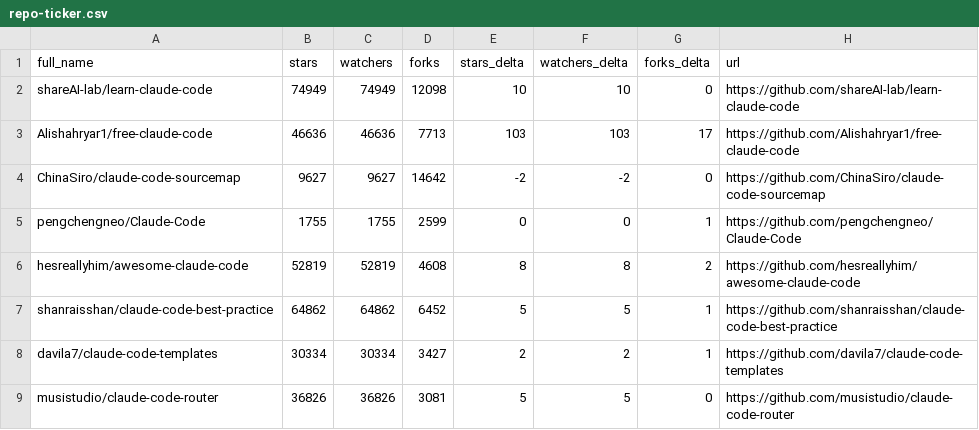
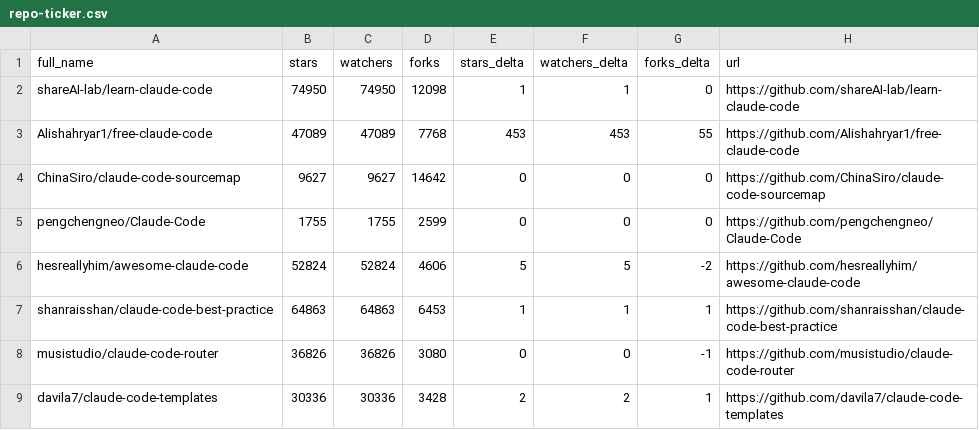
Before and after one commit to KuroTL/awesome-claude-code, a CSV file: data/repo-ticker.csv, drawn as a sheet; only a part is shown; the diff covers the shown part only.

```diff
--- a/data/repo-ticker.csv
+++ b/data/repo-ticker.csv
@@ -1,9 +1,9 @@
 full_name,stars,watchers,forks,stars_delta,watchers_delta,forks_delta,url
-shareAI-lab/learn-claude-code,74949,74949,12098,10,10,0,https://github.com/shareAI-lab/learn-claude-code
-Alishahryar1/free-claude-code,46636,46636,7713,103,103,17,https://github.com/Alishahryar1/free-claude-code
-ChinaSiro/claude-code-sourcemap,9627,9627,14642,-2,-2,0,https://github.com/ChinaSiro/claude-code-sourcemap
-pengchengneo/Claude-Code,1755,1755,2599,0,0,1,https://github.com/pengchengneo/Claude-Code
-hesreallyhim/awesome-claude-code,52819,52819,4608,8,8,2,https://github.com/hesreallyhim/awesome-claude-code
-shanraisshan/claude-code-best-practice,64862,64862,6452,5,5,1,https://github.com/shanraisshan/claude-code-best-practice
-davila7/claude-code-templates,30334,30334,3427,2,2,1,https://github.com/davila7/claude-code-templates
-musistudio/claude-code-router,36826,36826,3081,5,5,0,https://github.com/musistudio/claude-code-router
+shareAI-lab/learn-claude-code,74950,74950,12098,1,1,0,https://github.com/shareAI-lab/learn-claude-code
+Alishahryar1/free-claude-code,47089,47089,7768,453,453,55,https://github.com/Alishahryar1/free-claude-code
+ChinaSiro/claude-code-sourcemap,9627,9627,14642,0,0,0,https://github.com/ChinaSiro/claude-code-sourcemap
+pengchengneo/Claude-Code,1755,1755,2599,0,0,0,https://github.com/pengchengneo/Claude-Code
+hesreallyhim/awesome-claude-code,52824,52824,4606,5,5,-2,https://github.com/hesreallyhim/awesome-claude-code
+shanraisshan/claude-code-best-practice,64863,64863,6453,1,1,1,https://github.com/shanraisshan/claude-code-best-practice
+musistudio/claude-code-router,36826,36826,3080,0,0,-1,https://github.com/musistudio/claude-code-router
+davila7/claude-code-templates,30336,30336,3428,2,2,1,https://github.com/davila7/claude-code-templates
```
Also changed, not shown: 2 added rows, 2 removed rows and 81 edited cells elsewhere in this file, 2 other files.
